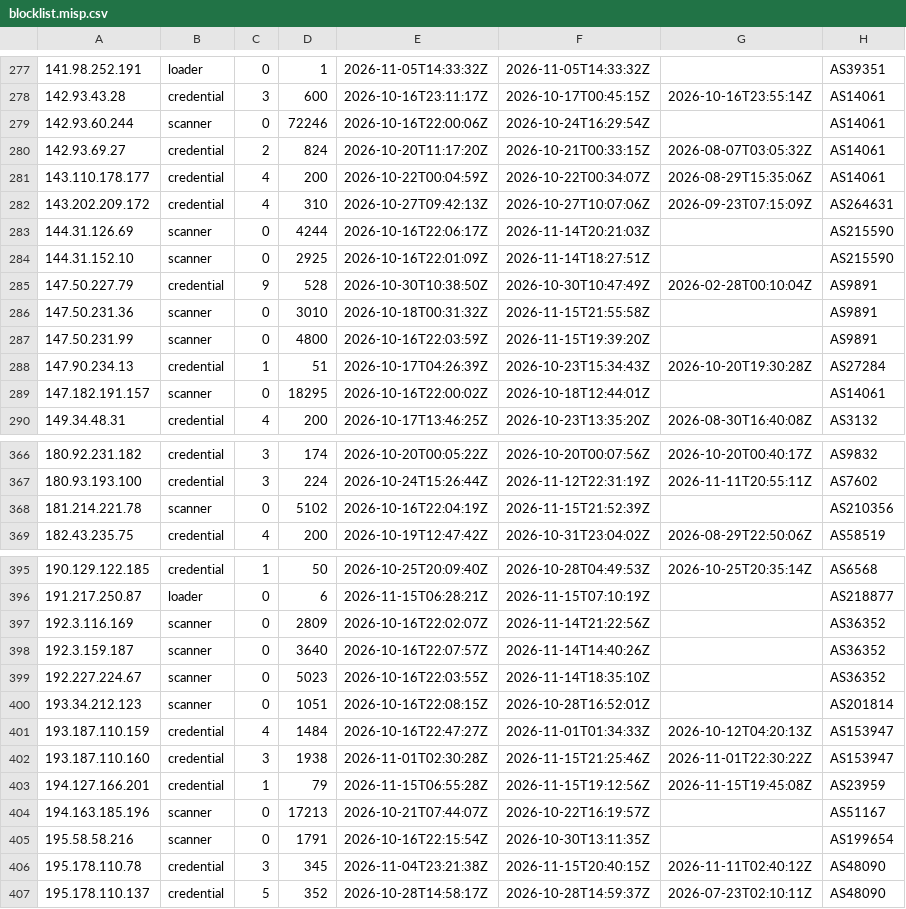
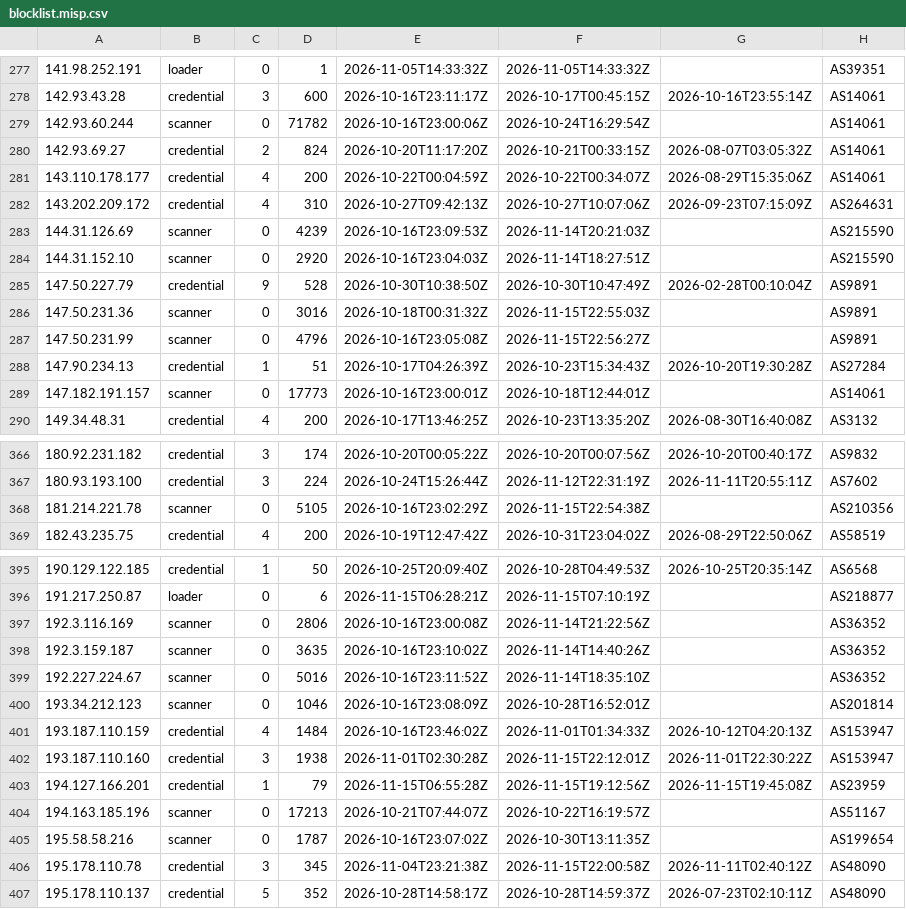
Before and after one commit to jacobyoby/honeypot-blocklist, a CSV file: blocklist.misp.csv, drawn as a sheet; only a part is shown, gaps mark what is left out; the diff covers the shown part only.

```diff
--- a/blocklist.misp.csv
+++ b/blocklist.misp.csv
@@ -278,3 +278,3 @@
 142.93.43.28,credential,3,600,2026-10-16T23:11:17Z,2026-10-17T00:45:15Z,2026-10-16T23:55:14Z,AS14061
-142.93.60.244,scanner,0,72246,2026-10-16T22:00:06Z,2026-10-24T16:29:54Z,,AS14061
+142.93.60.244,scanner,0,71782,2026-10-16T23:00:06Z,2026-10-24T16:29:54Z,,AS14061
 142.93.69.27,credential,2,824,2026-10-20T11:17:20Z,2026-10-21T00:33:15Z,2026-08-07T03:05:32Z,AS14061
@@ -282,9 +282,9 @@
 143.202.209.172,credential,4,310,2026-10-27T09:42:13Z,2026-10-27T10:07:06Z,2026-09-23T07:15:09Z,AS264631
-144.31.126.69,scanner,0,4244,2026-10-16T22:06:17Z,2026-11-14T20:21:03Z,,AS215590
-144.31.152.10,scanner,0,2925,2026-10-16T22:01:09Z,2026-11-14T18:27:51Z,,AS215590
+144.31.126.69,scanner,0,4239,2026-10-16T23:09:53Z,2026-11-14T20:21:03Z,,AS215590
+144.31.152.10,scanner,0,2920,2026-10-16T23:04:03Z,2026-11-14T18:27:51Z,,AS215590
 147.50.227.79,credential,9,528,2026-10-30T10:38:50Z,2026-10-30T10:47:49Z,2026-02-28T00:10:04Z,AS9891
-147.50.231.36,scanner,0,3010,2026-10-18T00:31:32Z,2026-11-15T21:55:58Z,,AS9891
-147.50.231.99,scanner,0,4800,2026-10-16T22:03:59Z,2026-11-15T19:39:20Z,,AS9891
+147.50.231.36,scanner,0,3016,2026-10-18T00:31:32Z,2026-11-15T22:55:03Z,,AS9891
+147.50.231.99,scanner,0,4796,2026-10-16T23:05:08Z,2026-11-15T22:56:27Z,,AS9891
 147.90.234.13,credential,1,51,2026-10-17T04:26:39Z,2026-10-23T15:34:43Z,2026-10-20T19:30:28Z,AS27284
-147.182.191.157,scanner,0,18295,2026-10-16T22:00:02Z,2026-10-18T12:44:01Z,,AS14061
+147.182.191.157,scanner,0,17773,2026-10-16T23:00:01Z,2026-10-18T12:44:01Z,,AS14061
 149.34.48.31,credential,4,200,2026-10-17T13:46:25Z,2026-10-23T13:35:20Z,2026-08-30T16:40:08Z,AS3132
@@ -367,3 +367,3 @@
 180.93.193.100,credential,3,224,2026-10-24T15:26:44Z,2026-11-12T22:31:19Z,2026-11-11T20:55:11Z,AS7602
-181.214.221.78,scanner,0,5102,2026-10-16T22:04:19Z,2026-11-15T21:52:39Z,,AS210356
+181.214.221.78,scanner,0,5105,2026-10-16T23:02:29Z,2026-11-15T22:54:38Z,,AS210356
 182.43.235.75,credential,4,200,2026-10-19T12:47:42Z,2026-10-31T23:04:02Z,2026-08-29T22:50:06Z,AS58519
@@ -396,12 +396,12 @@
 191.217.250.87,loader,0,6,2026-11-15T06:28:21Z,2026-11-15T07:10:19Z,,AS218877
-192.3.116.169,scanner,0,2809,2026-10-16T22:02:07Z,2026-11-14T21:22:56Z,,AS36352
-192.3.159.187,scanner,0,3640,2026-10-16T22:07:57Z,2026-11-14T14:40:26Z,,AS36352
-192.227.224.67,scanner,0,5023,2026-10-16T22:03:55Z,2026-11-14T18:35:10Z,,AS36352
-193.34.212.123,scanner,0,1051,2026-10-16T22:08:15Z,2026-10-28T16:52:01Z,,AS201814
-193.187.110.159,credential,4,1484,2026-10-16T22:47:27Z,2026-11-01T01:34:33Z,2026-10-12T04:20:13Z,AS153947
-193.187.110.160,credential,3,1938,2026-11-01T02:30:28Z,2026-11-15T21:25:46Z,2026-11-01T22:30:22Z,AS153947
+192.3.116.169,scanner,0,2806,2026-10-16T23:00:08Z,2026-11-14T21:22:56Z,,AS36352
+192.3.159.187,scanner,0,3635,2026-10-16T23:10:02Z,2026-11-14T14:40:26Z,,AS36352
+192.227.224.67,scanner,0,5016,2026-10-16T23:11:52Z,2026-11-14T18:35:10Z,,AS36352
+193.34.212.123,scanner,0,1046,2026-10-16T23:08:09Z,2026-10-28T16:52:01Z,,AS201814
+193.187.110.159,credential,4,1484,2026-10-16T23:46:02Z,2026-11-01T01:34:33Z,2026-10-12T04:20:13Z,AS153947
+193.187.110.160,credential,3,1938,2026-11-01T02:30:28Z,2026-11-15T22:12:01Z,2026-11-01T22:30:22Z,AS153947
 194.127.166.201,credential,1,79,2026-11-15T06:55:28Z,2026-11-15T19:12:56Z,2026-11-15T19:45:08Z,AS23959
 194.163.185.196,scanner,0,17213,2026-10-21T07:44:07Z,2026-10-22T16:19:57Z,,AS51167
-195.58.58.216,scanner,0,1791,2026-10-16T22:15:54Z,2026-10-30T13:11:35Z,,AS199654
-195.178.110.78,credential,3,345,2026-11-04T23:21:38Z,2026-11-15T20:40:15Z,2026-11-11T02:40:12Z,AS48090
+195.58.58.216,scanner,0,1787,2026-10-16T23:07:02Z,2026-10-30T13:11:35Z,,AS199654
+195.178.110.78,credential,3,345,2026-11-04T23:21:38Z,2026-11-15T22:00:58Z,2026-11-11T02:40:12Z,AS48090
 195.178.110.137,credential,5,352,2026-10-28T14:58:17Z,2026-10-28T14:59:37Z,2026-07-23T02:10:11Z,AS48090
```
Also changed, not shown: 83 edited cells elsewhere in this file, blocklist.csv, 3 other files.
